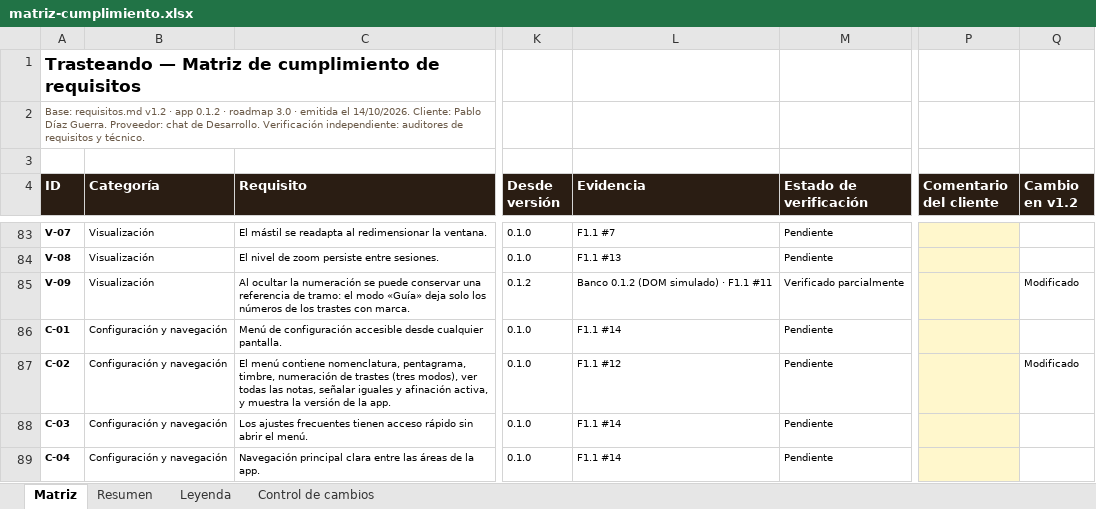
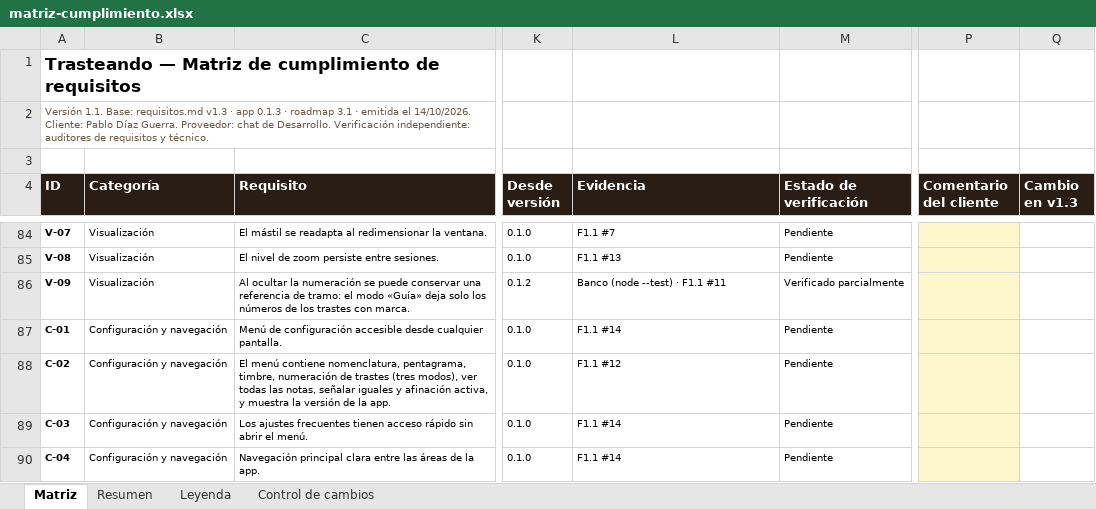
Before and after one commit to pdigue/guitarra, an Excel workbook: docs/matriz-cumplimiento.xlsx, sheet Matriz, drawn as a sheet; only a part is shown, gaps mark what is left out; values as stored, in another font and other column widths than the file's, no borders; charts and pictures and conditional formats not drawn; addresses are those after the commit; the diff covers the shown part only; the diff names each change by its address in the sheet, - before the commit and + after, or states it on an @@ line.

```diff
--- a/docs/matriz-cumplimiento.xlsx (sheet Matriz)
+++ b/docs/matriz-cumplimiento.xlsx (sheet Matriz)
-A2 (ID): Base: requisitos.md v1.2 · app 0.1.2 · roadmap 3.0 · emitida…
+A2 (ID): Versión 1.1. Base: requisitos.md v1.3 · app 0.1.3 · roadmap 3.1 · emitida…
-Q4: Cambio en v1.2
+Q4: Cambio en v1.3
-L86 (Evidencia): Banco 0.1.2 (DOM simulado) · F1.1 #11
+L86 (Evidencia): Banco (node --test) · F1.1 #11
-Q86 (Cambio en v1.3): Modificado
+Q86 (Cambio en v1.3): (empty)
-Q88 (Cambio en v1.3): Modificado
+Q88 (Cambio en v1.3): (empty)
```
Also changed, not shown: 1 added row and 45 edited cells elsewhere in this sheet, sheet Resumen, sheet Control de cambios, sheet Leyenda, charts or pictures, 5 other files.
